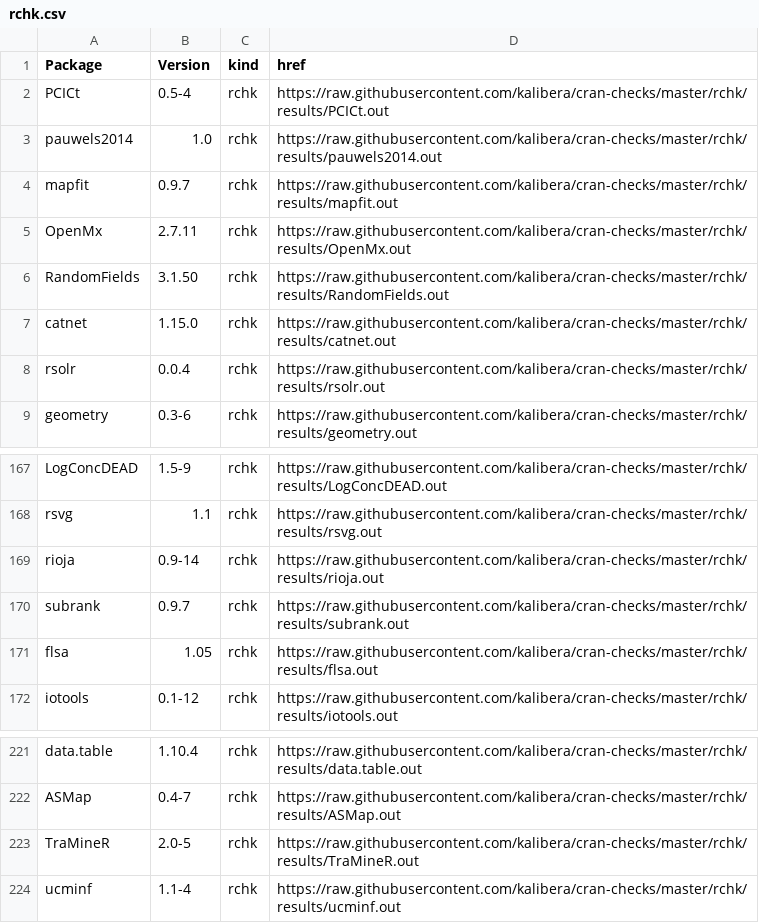
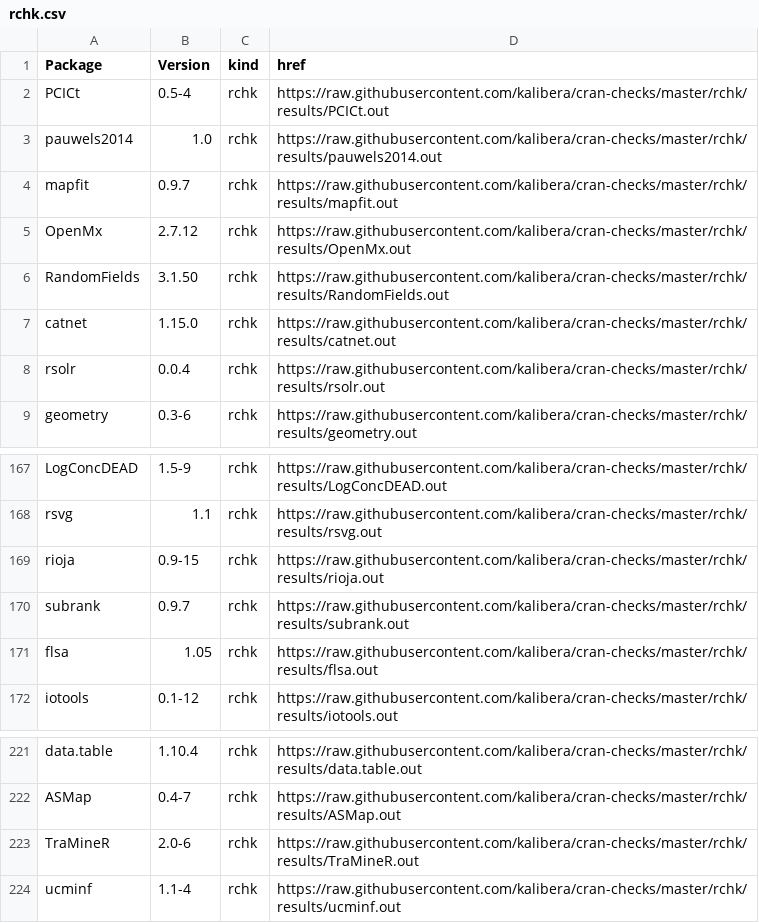
Before and after one commit to kalibera/cran-checks, a CSV file: rchk/rchk.csv, drawn as a sheet; only a part is shown, gaps mark what is left out.

```diff
--- a/rchk/rchk.csv
+++ b/rchk/rchk.csv
@@ -4,3 +4,3 @@ pauwels2014,1.0,rchk,https://raw.githubusercontent.com/kalibera/cran-checks/mast
 mapfit,0.9.7,rchk,https://raw.githubusercontent.com/kalibera/cran-checks/master/rchk/results/mapfit.out
-OpenMx,2.7.11,rchk,https://raw.githubusercontent.com/kalibera/cran-checks/master/rchk/results/OpenMx.out
+OpenMx,2.7.12,rchk,https://raw.githubusercontent.com/kalibera/cran-checks/master/rchk/results/OpenMx.out
 RandomFields,3.1.50,rchk,https://raw.githubusercontent.com/kalibera/cran-checks/master/rchk/results/RandomFields.out
@@ -168,3 +168,3 @@ LogConcDEAD,1.5-9,rchk,https://raw.githubusercontent.com/kalibera/cran-checks/ma
 rsvg,1.1,rchk,https://raw.githubusercontent.com/kalibera/cran-checks/master/rchk/results/rsvg.out
-rioja,0.9-14,rchk,https://raw.githubusercontent.com/kalibera/cran-checks/master/rchk/results/rioja.out
+rioja,0.9-15,rchk,https://raw.githubusercontent.com/kalibera/cran-checks/master/rchk/results/rioja.out
 subrank,0.9.7,rchk,https://raw.githubusercontent.com/kalibera/cran-checks/master/rchk/results/subrank.out
@@ -222,3 +222,3 @@ data.table,1.10.4,rchk,https://raw.githubusercontent.com/kalibera/cran-checks/ma
 ASMap,0.4-7,rchk,https://raw.githubusercontent.com/kalibera/cran-checks/master/rchk/results/ASMap.out
-TraMineR,2.0-5,rchk,https://raw.githubusercontent.com/kalibera/cran-checks/master/rchk/results/TraMineR.out
+TraMineR,2.0-6,rchk,https://raw.githubusercontent.com/kalibera/cran-checks/master/rchk/results/TraMineR.out
 ucminf,1.1-4,rchk,https://raw.githubusercontent.com/kalibera/cran-checks/master/rchk/results/ucminf.out
```
Also changed, not shown: 3 other files.
